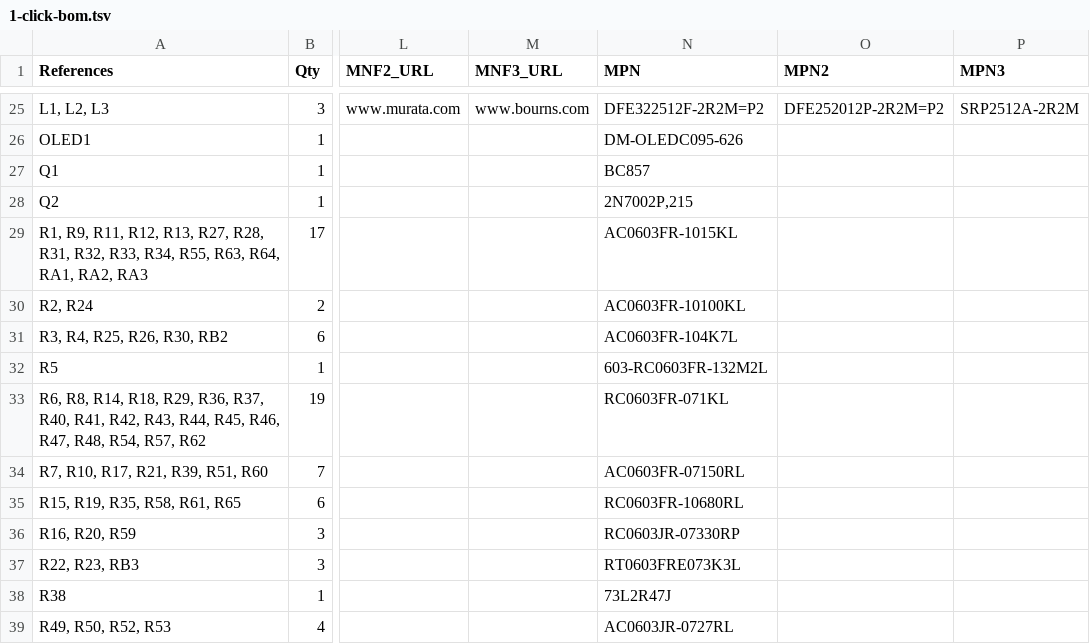
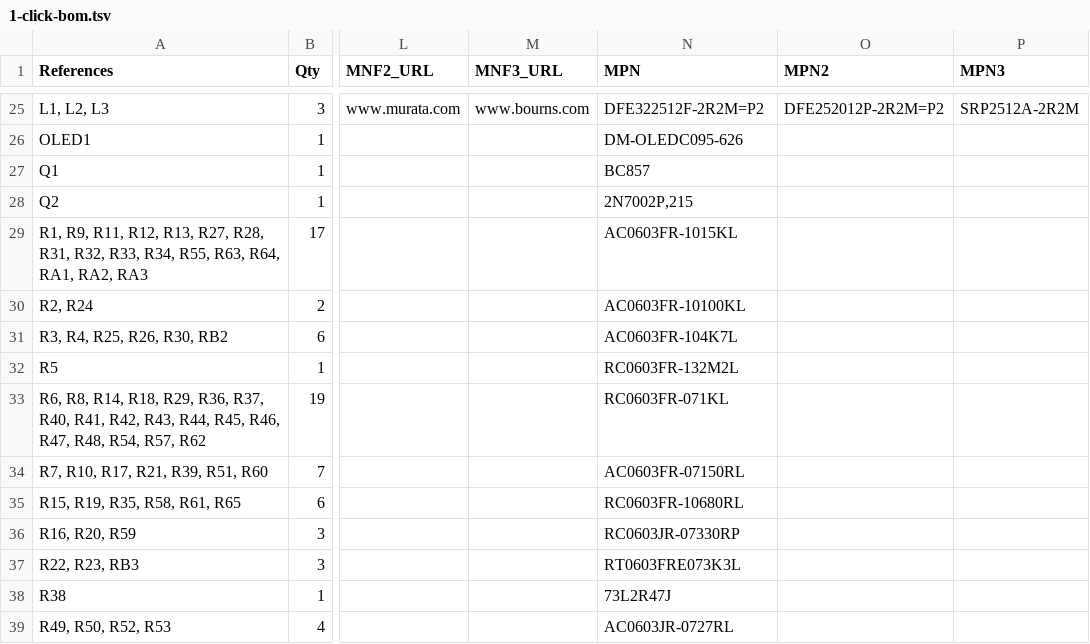
Before and after one commit to emard/ulx3s, a TSV file: 1-click-bom.tsv, drawn as a sheet; only a part is shown, gaps mark what is left out; the diff names each change by its address in the sheet, - before the commit and + after, or states it on an @@ line.

```diff
--- a/1-click-bom.tsv
+++ b/1-click-bom.tsv
-N32 (MPN): 603-RC0603FR-132M2L
+N32 (MPN): RC0603FR-132M2L
```
Also changed, not shown: doc/ulx3s_bom.csv.
